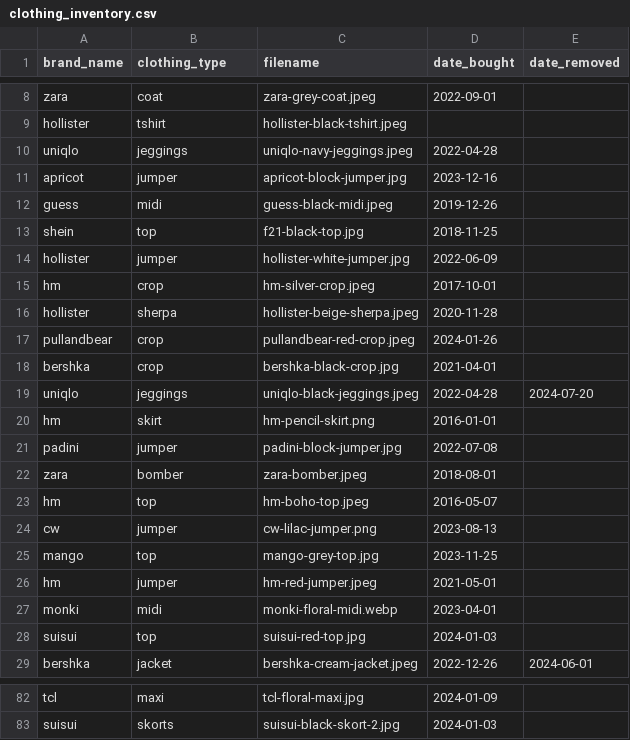
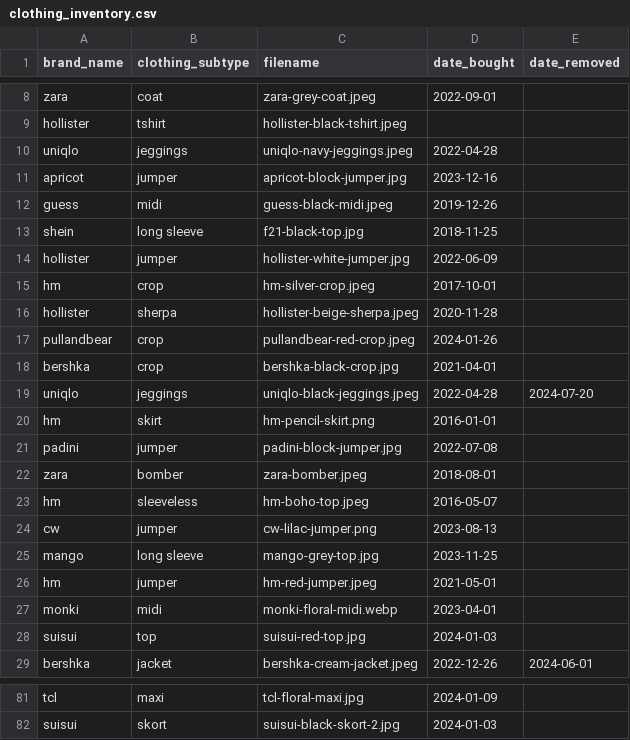
Before and after one commit to yipcw5/project-closet, a CSV file: src/databases/clothing_inventory.csv, drawn as a sheet; only a part is shown, gaps mark what is left out; addresses are those after the commit; the diff covers the shown part only; the diff names each change by its address in the sheet, - before the commit and + after, or states it on an @@ line.

Commit message:
add view_db for clothing types, sub-types, individual

```diff
--- a/src/databases/clothing_inventory.csv
+++ b/src/databases/clothing_inventory.csv
-B1: clothing_type
+B1: clothing_subtype
-B13 (clothing_subtype): top
+B13 (clothing_subtype): long sleeve
-B23 (clothing_subtype): top
+B23 (clothing_subtype): sleeveless
-B25 (clothing_subtype): top
+B25 (clothing_subtype): long sleeve
-B82 (clothing_subtype): skorts
+B82 (clothing_subtype): skort
```
Also changed, not shown: 1 removed row and 18 edited cells elsewhere in this file, 3 other files.
